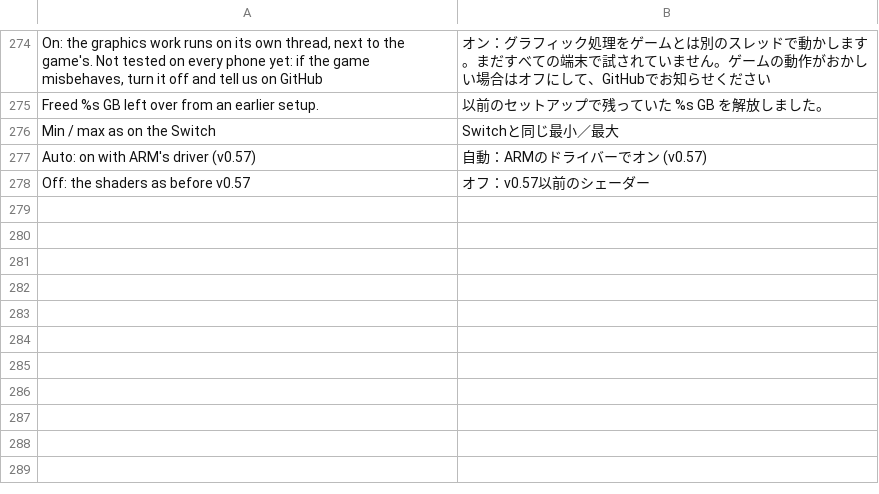
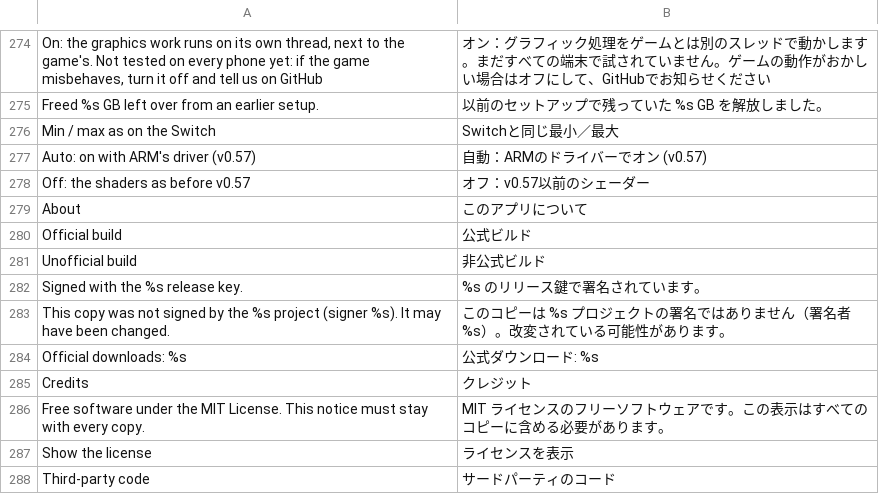
Before and after one commit to simipoB/PKShield-Android, a TSV file: dm/android/app/assets/lang/ja.tsv, drawn as a sheet; only a part is shown, gaps mark what is left out; the diff names each change by its address in the sheet, - before the commit and + after, or states it on an @@ line.

Commit message:
Credits and licences in the APK: an About page, official-build status, a credits log line
The app is MIT, but the APK did not carry its copyright and licence notice, so a
copy re-uploaded elsewhere broke no licence term. Now:

- build_apk.py bundles assets/licenses/: the app's LICENSE (the build fails
  without it) and the licences of the third-party code and fonts the APK ships
  (libvpx with its patent grant, stb_vorbis, Snapdragon GSR, the Ryujinx shader
  translator, the Vulkan headers, nvn.h's notice, the two fonts), with an index.
- The menu gets an About tab:
  - "Official build" or "Unofficial build", from BuildSigner's signature check;
  - the official downloads link;
  - the credits (the licence's copyright lines);
  - each licence's full text, folded until tapped.
- The game log's first line carries the credits and the version code. Once
  env.txt is read, a second line says whether the build is official or
  UNOFFICIAL (with the signer), so a log attached to an issue shows a repack at
  once.
- The About page's texts are translated into es, fr, ja and pt.

Removing the notice from a copy now breaks the MIT licence, which is grounds for
a takedown.

```diff
--- a/dm/android/app/assets/lang/ja.tsv
+++ b/dm/android/app/assets/lang/ja.tsv
+row 279: About | このアプリについて
+row 280: Official build | 公式ビルド
+row 281: Unofficial build | 非公式ビルド
+row 282: Signed with the %s release key. | %s のリリース鍵で署名されています。
+row 283: This copy was not signed by the %s project (signer %s). It may have been changed. | このコピーは %s プロジェクトの署名ではありません（署名者 %s）。改変されている可能性があります。
+row 284: Official downloads: %s | 公式ダウンロード: %s
+row 285: Credits | クレジット
+row 286: Free software under the MIT License. This notice must stay with every copy. | MIT ライセンスのフリーソフトウェアです。この表示はすべてのコピーに含める必要があります。
+row 287: Show the license | ライセンスを表示
+row 288: Third-party code | サードパーティのコード
```
Also changed, not shown: dm/android/app/assets/lang/es.tsv, dm/android/app/assets/lang/fr.tsv, 4 other files.
